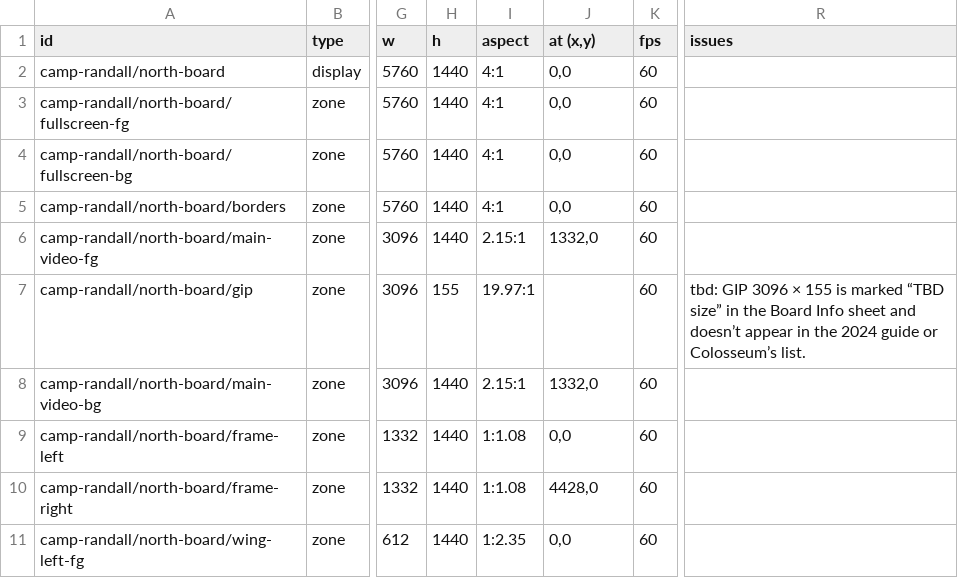
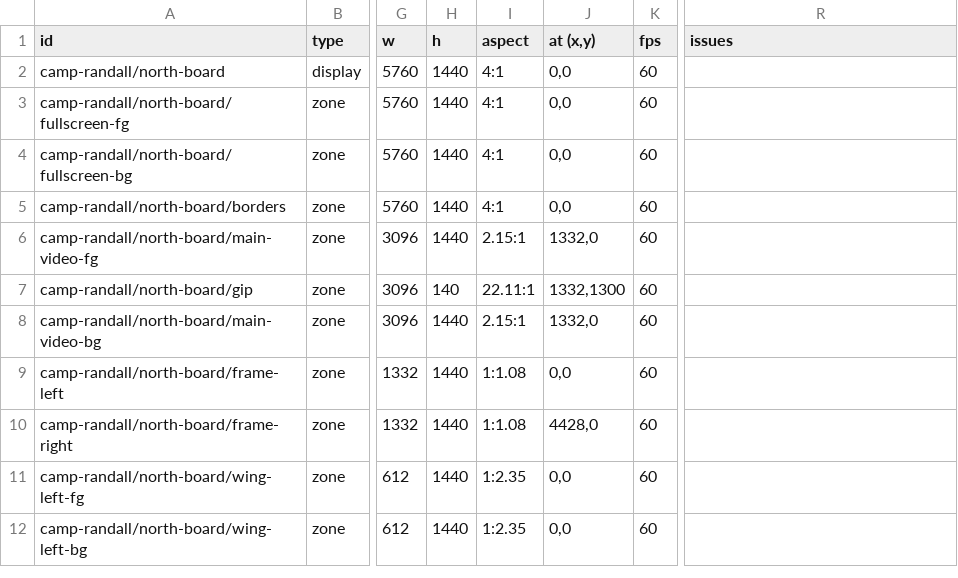
Before and after one commit to erikrole/wisconsin-creative, a CSV file: public/board-sizes/boards.csv, drawn as a sheet; only a part is shown, gaps mark what is left out; the shorter side is filled out with more unchanged rows; the diff names each change by its address in the sheet, - before the commit and + after, or states it on an @@ line.

```diff
--- a/public/board-sizes/boards.csv
+++ b/public/board-sizes/boards.csv
-H7 (h): 155
+H7 (h): 140
-I7 (aspect): 19.97:1
+I7 (aspect): 22.11:1
-J7 (at (x,y)): (empty)
+J7 (at (x,y)): 1332,1300
-R7 (issues): tbd: GIP 3096 × 155 is marked “TBD size” in the Board Info sheet and doesn’t appear in the 2024 guide or Colosseum’s list.
+R7 (issues): (empty)
```
Also changed, not shown: 14 other files.
